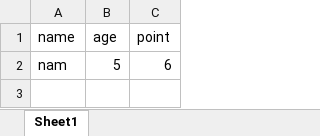
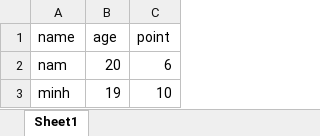
Before and after one commit to nguyennam140401/jest_sample_test, an Excel workbook: a.xlsx, sheet Sheet1, drawn as a sheet; values as stored, in another font and other column widths than the file's, no borders; the diff names each change by its address in the sheet, - before the commit and + after, or states it on an @@ line.

```diff
--- a/a.xlsx (sheet Sheet1)
+++ b/a.xlsx (sheet Sheet1)
-B2 (age): 5
+B2 (age): 20
+row 3: minh | 19 | 10
```
Also changed, not shown: 5 other files.
